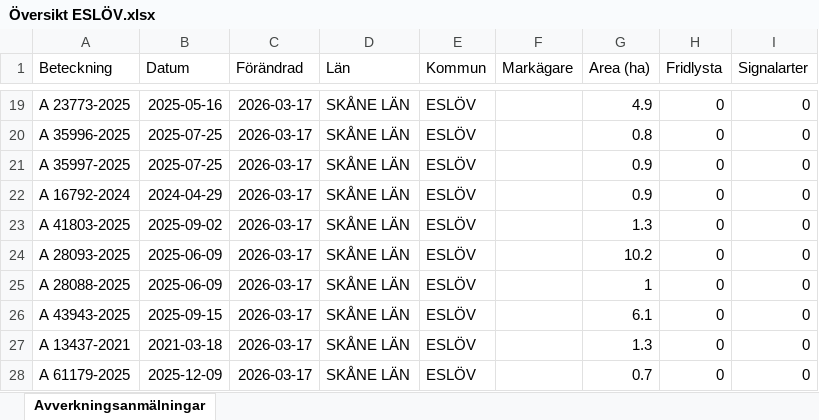
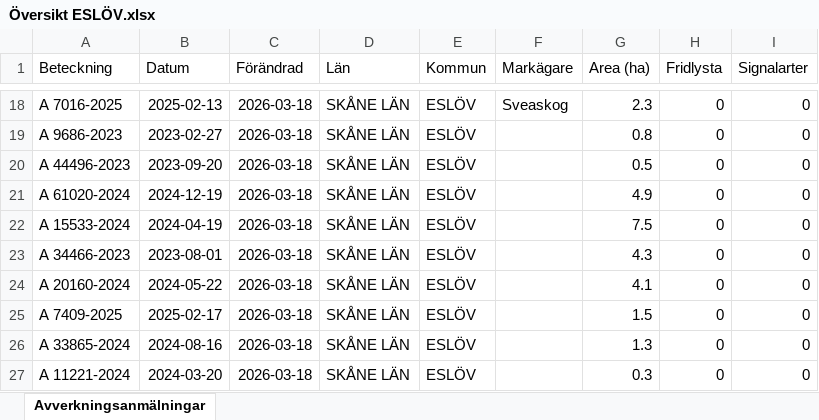
Before and after one commit to klasma/Logging_1285, an Excel workbook: Översikt ESLÖV.xlsx, sheet Avverkningsanmälningar, drawn as a sheet; only a part is shown, gaps mark what is left out; values as stored, in another font and other column widths than the file's, no borders; addresses are those after the commit; the diff covers the shown part only; the diff names each change by its address in the sheet, - before the commit and + after, or states it on an @@ line.

```diff
--- a/Översikt ESLÖV.xlsx (sheet Avverkningsanmälningar)
+++ b/Översikt ESLÖV.xlsx (sheet Avverkningsanmälningar)
-A18 (Beteckning): A 23773-2025
+A18 (Beteckning): A 7016-2025
-B18 (Datum): 2025-05-16
+B18 (Datum): 2025-02-13
-C18:C27 (Förändrad): 2026-03-17
+C18:C27 (Förändrad): 2026-03-18
-F18 (Markägare): (empty)
+F18 (Markägare): Sveaskog
-G18 (Area (ha)): 4.9
+G18 (Area (ha)): 2.3
-A19 (Beteckning): A 35996-2025
+A19 (Beteckning): A 9686-2023
-B19 (Datum): 2025-07-25
+B19 (Datum): 2023-02-27
-A20 (Beteckning): A 35997-2025
+A20 (Beteckning): A 44496-2023
-B20 (Datum): 2025-07-25
+B20 (Datum): 2023-09-20
-G20 (Area (ha)): 0.9
+G20 (Area (ha)): 0.5
-A21 (Beteckning): A 16792-2024
+A21 (Beteckning): A 61020-2024
-B21 (Datum): 2024-04-29
+B21 (Datum): 2024-12-19
-G21 (Area (ha)): 0.9
+G21 (Area (ha)): 4.9
-A22 (Beteckning): A 41803-2025
+A22 (Beteckning): A 15533-2024
-B22 (Datum): 2025-09-02
+B22 (Datum): 2024-04-19
-G22 (Area (ha)): 1.3
+G22 (Area (ha)): 7.5
-A23 (Beteckning): A 28093-2025
+A23 (Beteckning): A 34466-2023
-B23 (Datum): 2025-06-09
+B23 (Datum): 2023-08-01
-G23 (Area (ha)): 10.2
+G23 (Area (ha)): 4.3
-A24 (Beteckning): A 28088-2025
+A24 (Beteckning): A 20160-2024
-B24 (Datum): 2025-06-09
+B24 (Datum): 2024-05-22
-G24 (Area (ha)): 1
+G24 (Area (ha)): 4.1
-A25 (Beteckning): A 43943-2025
+A25 (Beteckning): A 7409-2025
-B25 (Datum): 2025-09-15
+B25 (Datum): 2025-02-17
-G25 (Area (ha)): 6.1
+G25 (Area (ha)): 1.5
-A26 (Beteckning): A 13437-2021
+A26 (Beteckning): A 33865-2024
-B26 (Datum): 2021-03-18
+B26 (Datum): 2024-08-16
-A27 (Beteckning): A 61179-2025
+A27 (Beteckning): A 11221-2024
-B27 (Datum): 2025-12-09
+B27 (Datum): 2024-03-20
-G27 (Area (ha)): 0.7
+G27 (Area (ha)): 0.3
```
Also changed, not shown: 8 added rows, 7 removed rows and 177 edited cells elsewhere in this sheet, artfynd/A 1510-2024 artfynd.xlsx, artfynd/A 24802-2025 artfynd.xlsx, 28 other files.
